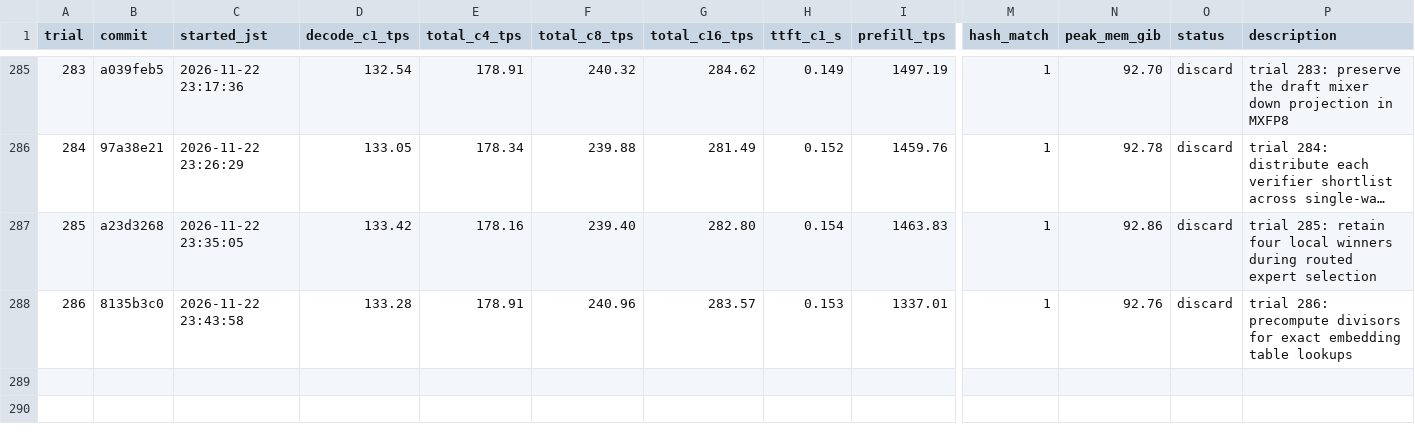
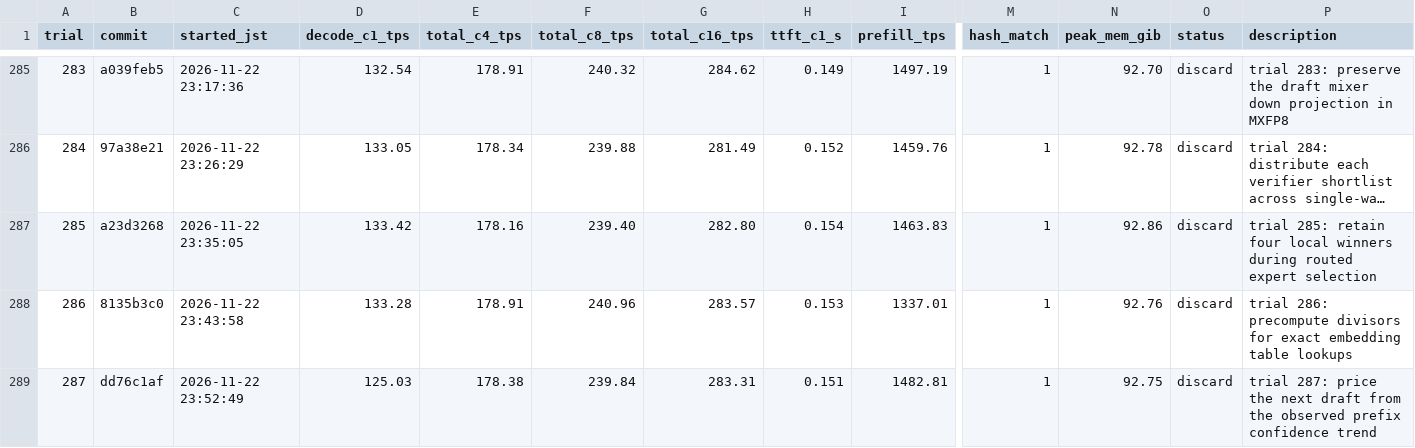
Before and after one commit to 42si/qwen38-flash-next-autoresearch, a TSV file: spark/results.tsv, drawn as a sheet; only a part is shown, gaps mark what is left out; long unchanged cells end in …; rows hold the shown columns only; the diff names each change by its address in the sheet, - before the commit and + after, or states it on an @@ line.

Commit message:
spark trial 287: discard

```diff
--- a/spark/results.tsv
+++ b/spark/results.tsv
+row 289: 287 | dd76c1af | 2026-11-22 23:52:49 | 125.03 | 178.38 | 239.84 | 283.31 | 0.151 | 1482.81 | 1 | 92.75 | discard | trial 287: price the next draft from the observed prefix confidence trend
```
Also changed, not shown: 2 other files.
